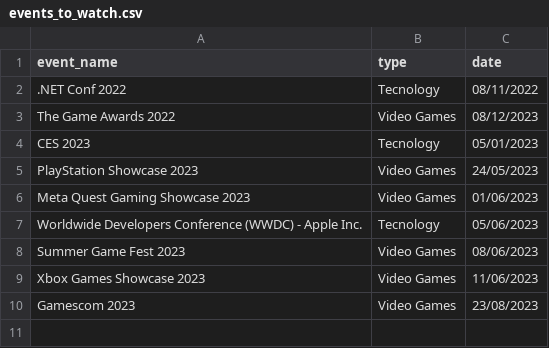
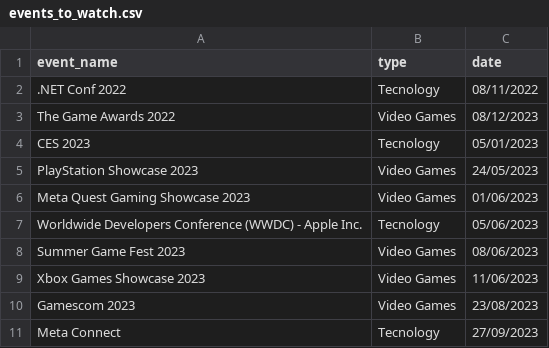
Before and after one commit to andredarcie/my-life-data, a CSV file: data/events/events_to_watch.csv, drawn as a sheet.

Commit message:
Update events_to_watch.csv

```diff
--- a/data/events/events_to_watch.csv
+++ b/data/events/events_to_watch.csv
@@ -10 +10,2 @@ Xbox Games Showcase 2023, Video Games, 11/06/2023
 Gamescom 2023, Video Games, 23/08/2023
+Meta Connect, Tecnology, 27/09/2023
```
